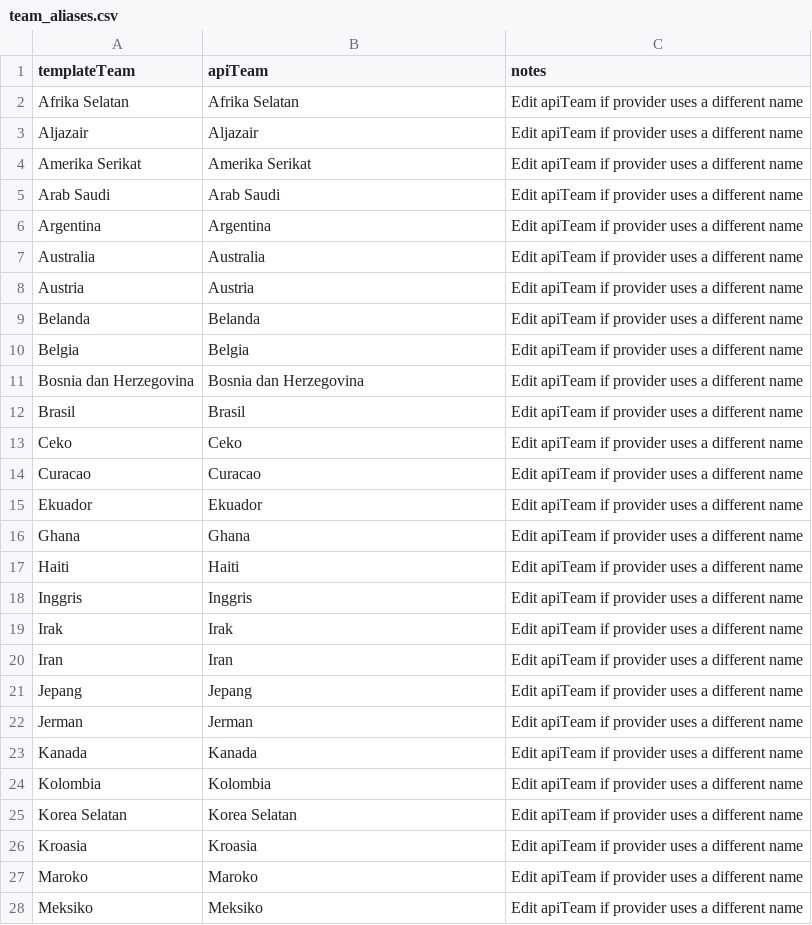
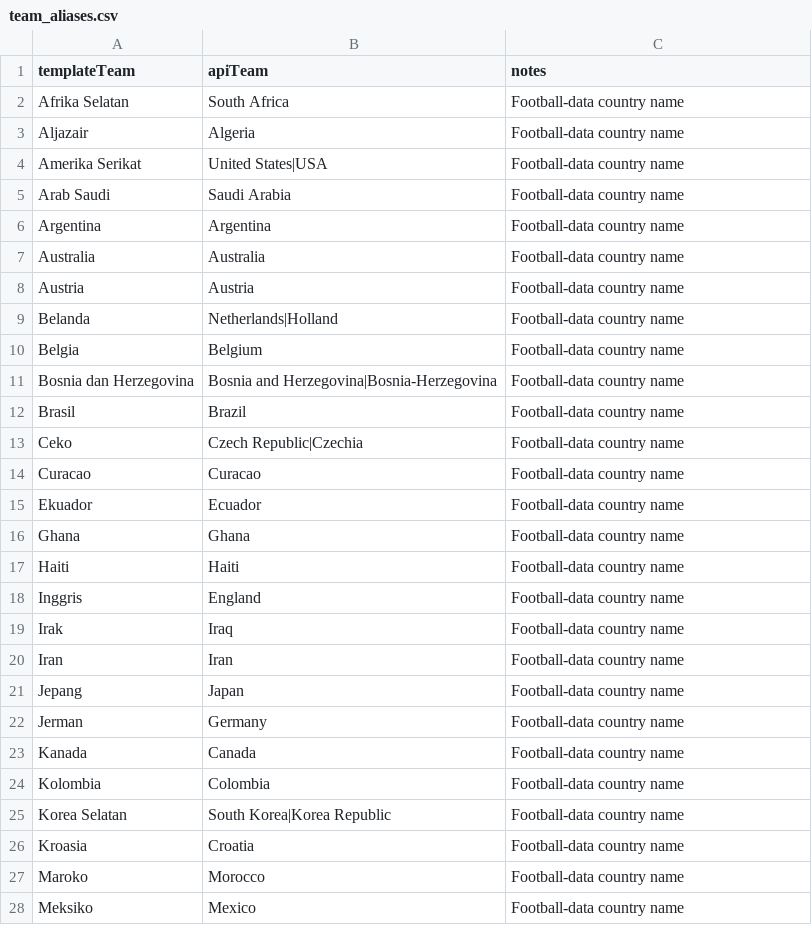
Before and after one commit to abdulR1806/bss-worldcup-2026, a CSV file: data/team_aliases.csv, drawn as a sheet; only a part is shown; the diff covers the shown part only.

Commit message:
feat: initialize project structure with frontend assets, data models, automation scripts, and GitHub workflows

```diff
--- a/data/team_aliases.csv
+++ b/data/team_aliases.csv
@@ -1,28 +1,28 @@
 templateTeam,apiTeam,notes
-Afrika Selatan,Afrika Selatan,Edit apiTeam if provider uses a different name
-Aljazair,Aljazair,Edit apiTeam if provider uses a different name
-Amerika Serikat,Amerika Serikat,Edit apiTeam if provider uses a different name
-Arab Saudi,Arab Saudi,Edit apiTeam if provider uses a different name
-Argentina,Argentina,Edit apiTeam if provider uses a different name
-Australia,Australia,Edit apiTeam if provider uses a different name
-Austria,Austria,Edit apiTeam if provider uses a different name
-Belanda,Belanda,Edit apiTeam if provider uses a different name
-Belgia,Belgia,Edit apiTeam if provider uses a different name
-Bosnia dan Herzegovina,Bosnia dan Herzegovina,Edit apiTeam if provider uses a different name
-Brasil,Brasil,Edit apiTeam if provider uses a different name
-Ceko,Ceko,Edit apiTeam if provider uses a different name
-Curacao,Curacao,Edit apiTeam if provider uses a different name
-Ekuador,Ekuador,Edit apiTeam if provider uses a different name
-Ghana,Ghana,Edit apiTeam if provider uses a different name
-Haiti,Haiti,Edit apiTeam if provider uses a different name
-Inggris,Inggris,Edit apiTeam if provider uses a different name
-Irak,Irak,Edit apiTeam if provider uses a different name
-Iran,Iran,Edit apiTeam if provider uses a different name
-Jepang,Jepang,Edit apiTeam if provider uses a different name
-Jerman,Jerman,Edit apiTeam if provider uses a different name
-Kanada,Kanada,Edit apiTeam if provider uses a different name
-Kolombia,Kolombia,Edit apiTeam if provider uses a different name
-Korea Selatan,Korea Selatan,Edit apiTeam if provider uses a different name
-Kroasia,Kroasia,Edit apiTeam if provider uses a different name
-Maroko,Maroko,Edit apiTeam if provider uses a different name
-Meksiko,Meksiko,Edit apiTeam if provider uses a different name
+Afrika Selatan,South Africa,Football-data country name
+Aljazair,Algeria,Football-data country name
+Amerika Serikat,United States|USA,Football-data country name
+Arab Saudi,Saudi Arabia,Football-data country name
+Argentina,Argentina,Football-data country name
+Australia,Australia,Football-data country name
+Austria,Austria,Football-data country name
+Belanda,Netherlands|Holland,Football-data country name
+Belgia,Belgium,Football-data country name
+Bosnia dan Herzegovina,Bosnia and Herzegovina|Bosnia-Herzegovina,Football-data country name
+Brasil,Brazil,Football-data country name
+Ceko,Czech Republic|Czechia,Football-data country name
+Curacao,Curacao,Football-data country name
+Ekuador,Ecuador,Football-data country name
+Ghana,Ghana,Football-data country name
+Haiti,Haiti,Football-data country name
+Inggris,England,Football-data country name
+Irak,Iraq,Football-data country name
+Iran,Iran,Football-data country name
+Jepang,Japan,Football-data country name
+Jerman,Germany,Football-data country name
+Kanada,Canada,Football-data country name
+Kolombia,Colombia,Football-data country name
+Korea Selatan,South Korea|Korea Republic,Football-data country name
+Kroasia,Croatia,Football-data country name
+Maroko,Morocco,Football-data country name
+Meksiko,Mexico,Football-data country name
```
Also changed, not shown: 34 edited cells elsewhere in this file, data/participants.csv, data/predictions.csv, 13 other files.
